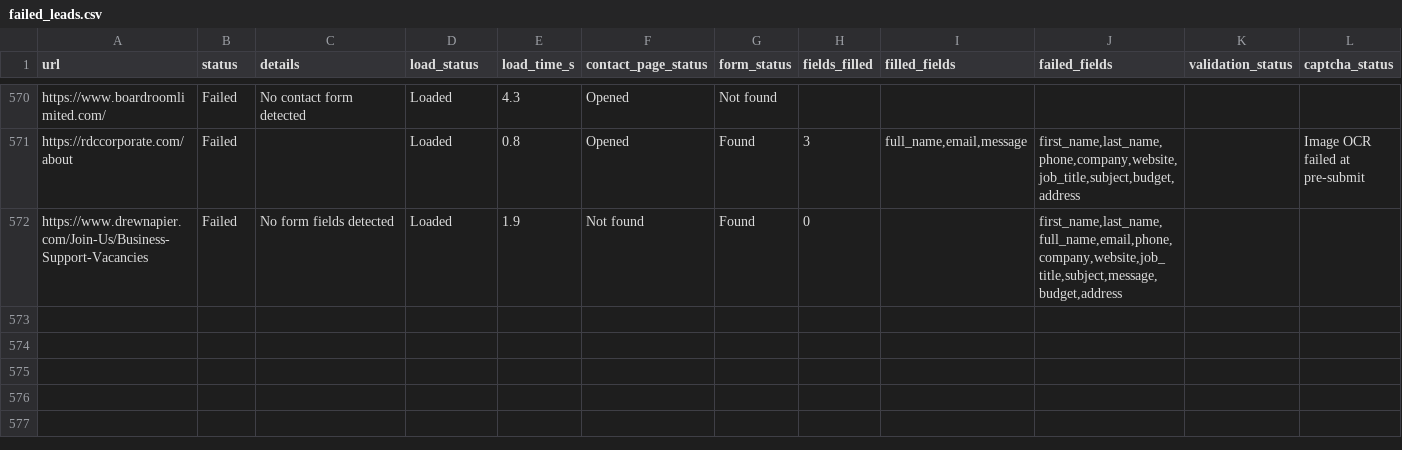
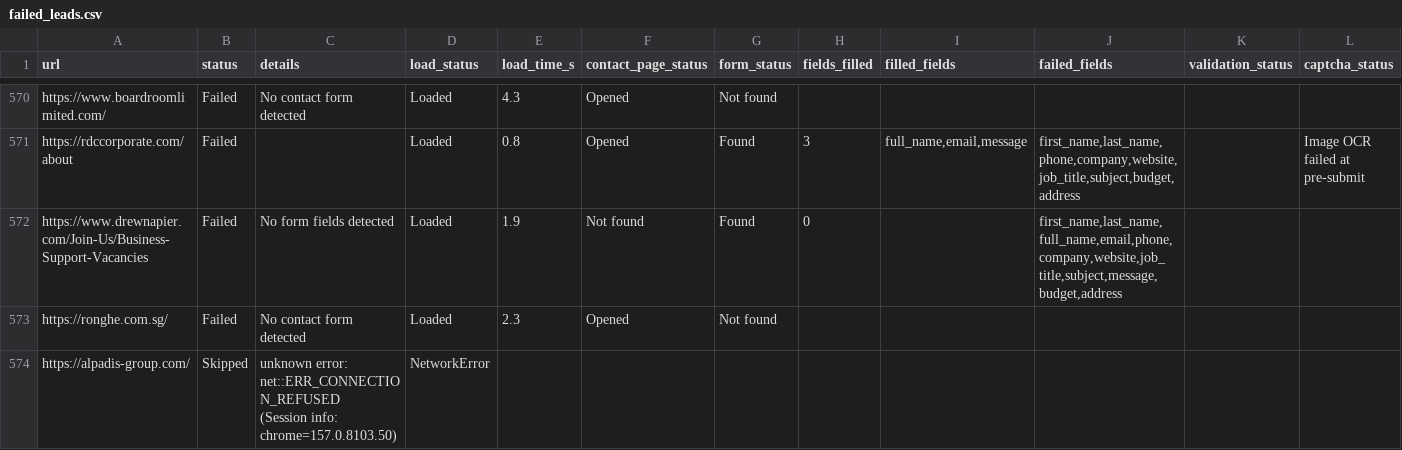
Before and after one commit to AhtehshamSanandwala/outreach-automation, a CSV file: form_results/failed_leads.csv, drawn as a sheet; only a part is shown, gaps mark what is left out; rows hold the shown columns only; ↵ is a line break in a cell; the diff names each change by its address in the sheet, - before the commit and + after, or states it on an @@ line.

```diff
--- a/form_results/failed_leads.csv
+++ b/form_results/failed_leads.csv
+row 573: https://ronghe.com.sg/ | Failed | No contact form detected | Loaded | 2.3 | Opened | Not found
+row 574: https://alpadis-group.com/ | Skipped | unknown error: net::ERR_CONNECTION_REFUSED ↵ (Session info: chrome=157.0.8103.50) | NetworkError
```
Also changed, not shown: form_results/cold_email_highvalue_b2b_leads.csv, form_results/cold_email_outbound_queue.csv, 7 other files.
